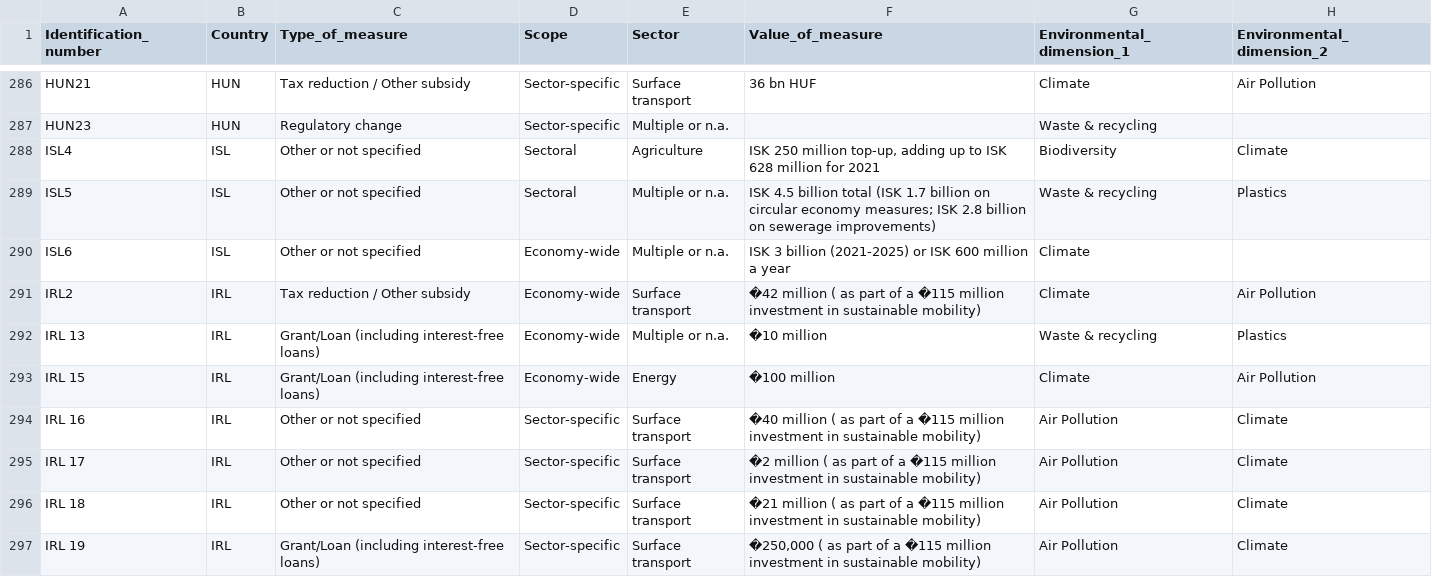
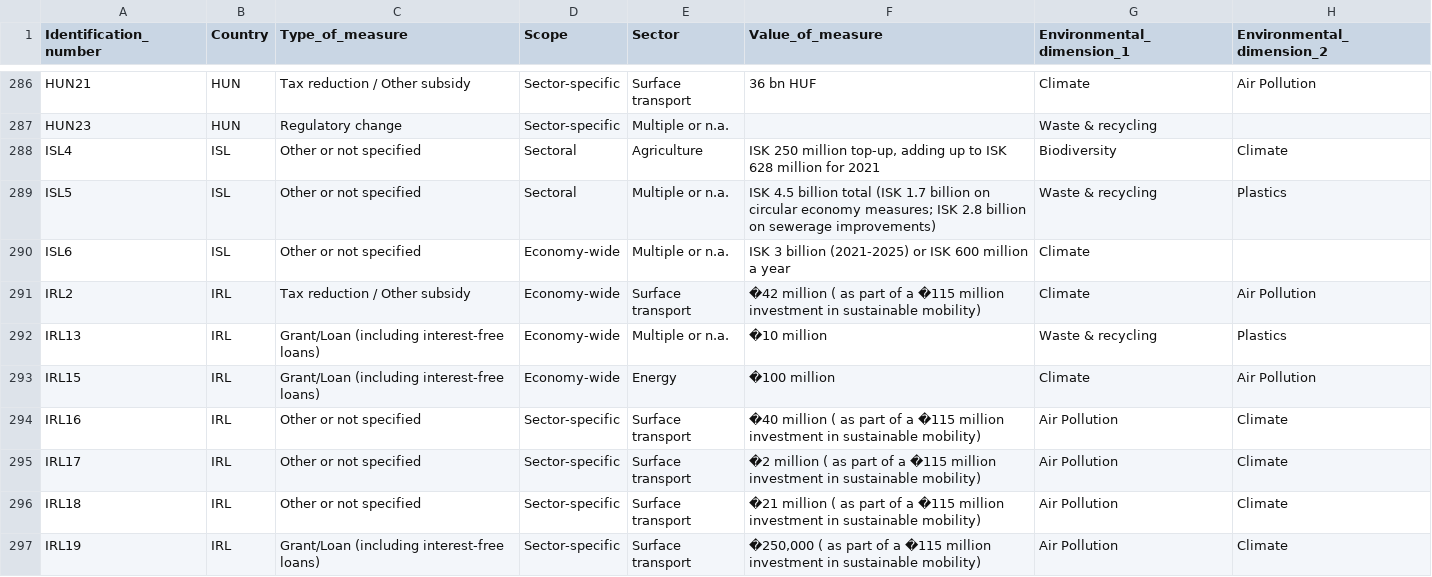
Before and after one commit to gitvfd/OECD-Green-Recovery-Policies, a CSV file: data/test3.csv, drawn as a sheet; only a part is shown, gaps mark what is left out; the diff covers the shown part only; the diff names each change by its address in the sheet, - before the commit and + after, or states it on an @@ line.

```diff
--- a/data/test3.csv
+++ b/data/test3.csv
-A292 (Identification_number): IRL 13
+A292 (Identification_number): IRL13
-A293 (Identification_number): IRL 15
+A293 (Identification_number): IRL15
-A294 (Identification_number): IRL 16
+A294 (Identification_number): IRL16
-A295 (Identification_number): IRL 17
+A295 (Identification_number): IRL17
-A296 (Identification_number): IRL 18
+A296 (Identification_number): IRL18
-A297 (Identification_number): IRL 19
+A297 (Identification_number): IRL19
```
Also changed, not shown: 13 edited cells elsewhere in this file, 1 other file.
